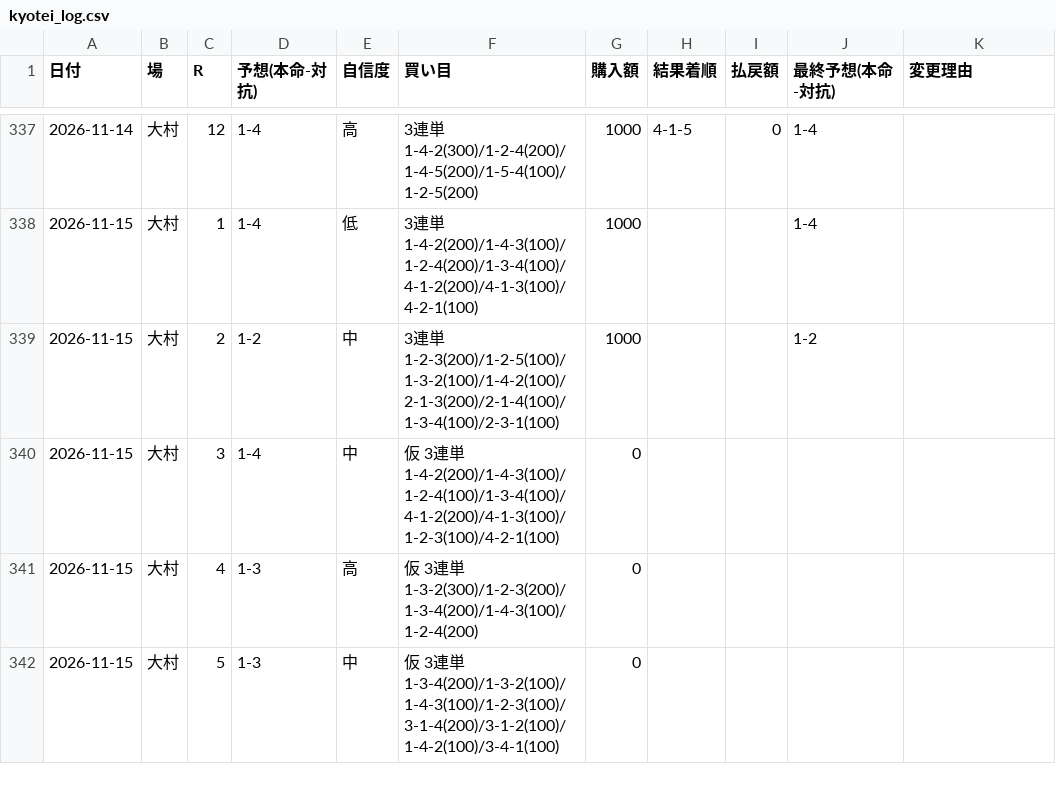
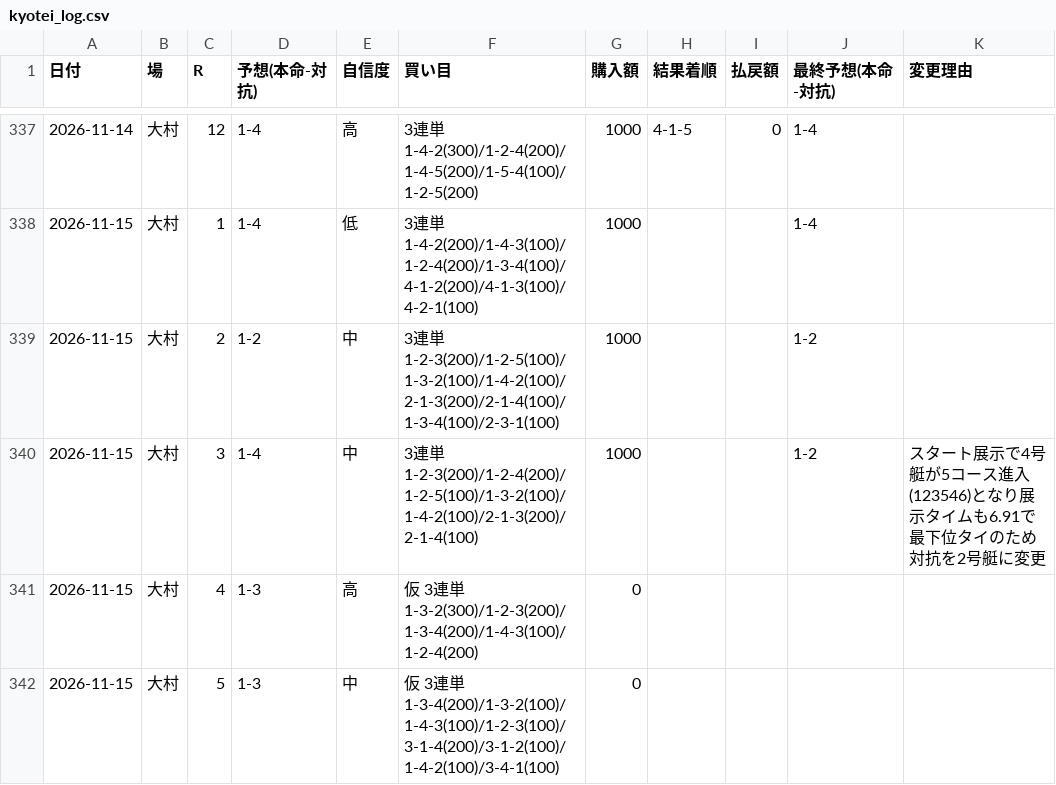
Before and after one commit to KANOENDO/kyotei-yosou, a CSV file: kyotei_log.csv, drawn as a sheet; only a part is shown, gaps mark what is left out.

```diff
--- a/kyotei_log.csv
+++ b/kyotei_log.csv
@@ -339,3 +339,3 @@
 2026-11-15,大村,2,1-2,中,3連単 1-2-3(200)/1-2-5(100)/1-3-2(100)/1-4-2(100)/2-1-3(200)/2-1-4(100)/1-3-4(100)/2-3-1(100),1000,,,1-2,
-2026-11-15,大村,3,1-4,中,仮 3連単 1-4-2(200)/1-4-3(100)/1-2-4(100)/1-3-4(100)/4-1-2(200)/4-1-3(100)/1-2-3(100)/4-2-1(100),0,,,,
+2026-11-15,大村,3,1-4,中,3連単 1-2-3(200)/1-2-4(200)/1-2-5(100)/1-3-2(100)/1-4-2(100)/2-1-3(200)/2-1-4(100),1000,,,1-2,スタート展示で4号艇が5コース進入(123546)となり展示タイムも6.91で最下位タイのため対抗を2号艇に変更
 2026-11-15,大村,4,1-3,高,仮 3連単 1-3-2(300)/1-2-3(200)/1-3-4(200)/1-4-3(100)/1-2-4(200),0,,,,
```
Also changed, not shown: 1 other file.
